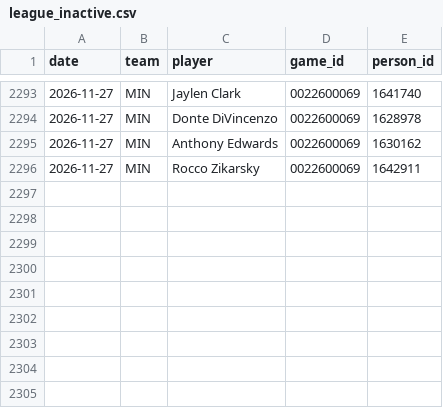
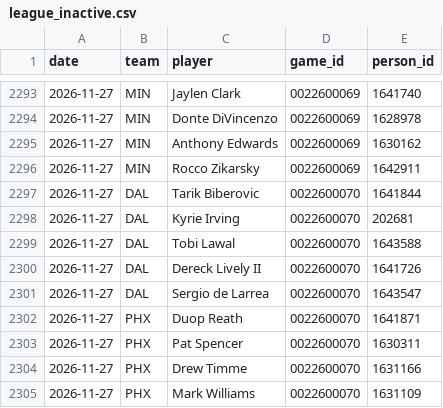
Before and after one commit to Stots714/lakers-tracker, a CSV file: data/nba/league_inactive.csv, drawn as a sheet; only a part is shown, gaps mark what is left out.

```diff
--- a/data/nba/league_inactive.csv
+++ b/data/nba/league_inactive.csv
@@ -2296 +2296,10 @@ date,team,player,game_id,person_id
 2026-11-27,MIN,Rocco Zikarsky,0022600069,1642911
+2026-11-27,DAL,Tarik Biberovic,0022600070,1641844
+2026-11-27,DAL,Kyrie Irving,0022600070,202681
+2026-11-27,DAL,Tobi Lawal,0022600070,1643588
+2026-11-27,DAL,Dereck Lively II,0022600070,1641726
+2026-11-27,DAL,Sergio de Larrea,0022600070,1643547
+2026-11-27,PHX,Duop Reath,0022600070,1641871
+2026-11-27,PHX,Pat Spencer,0022600070,1630311
+2026-11-27,PHX,Drew Timme,0022600070,1631166
+2026-11-27,PHX,Mark Williams,0022600070,1631109
```
Also changed, not shown: data/nba/league_box.csv, data/nba/league_extras.csv, 6 other files.
